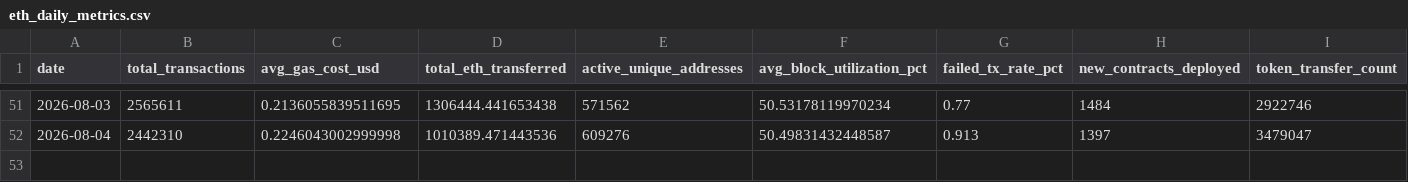
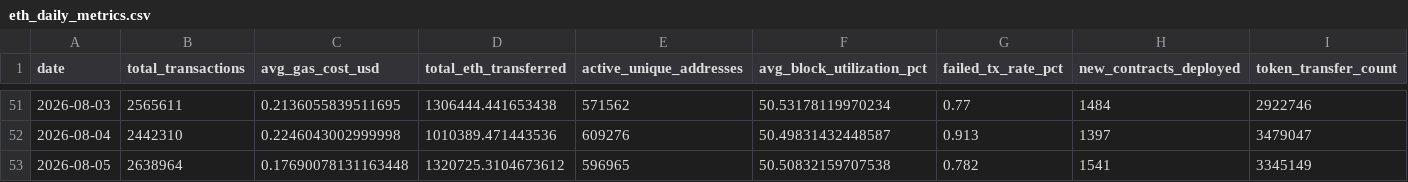
Before and after one commit to prakharsinghbachgoti/ethereumblockchainproject, a CSV file: data/eth_daily_metrics.csv, drawn as a sheet; only a part is shown, gaps mark what is left out.

```diff
--- a/data/eth_daily_metrics.csv
+++ b/data/eth_daily_metrics.csv
@@ -52 +52,2 @@ date,total_transactions,avg_gas_cost_usd,total_eth_transferred,active_unique_add
 2026-08-04,2442310,0.2246043002999998,1010389.471443536,609276,50.49831432448587,0.913,1397,3479047
+2026-08-05,2638964,0.17690078131163448,1320725.3104673612,596965,50.50832159707538,0.782,1541,3345149
```
